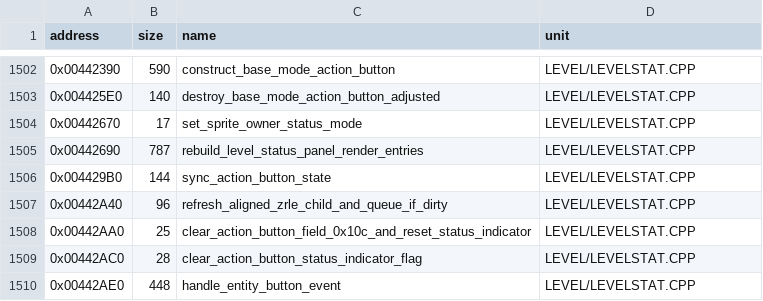
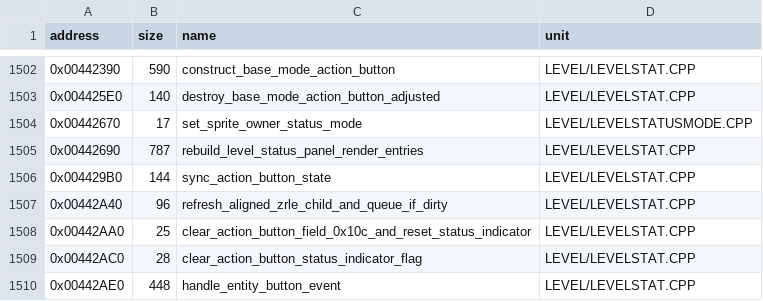
Before and after one commit to vonhoff/lemball-decomp, a CSV file: data/objdiff-functions.csv, drawn as a sheet; only a part is shown, gaps mark what is left out.

```diff
--- a/data/objdiff-functions.csv
+++ b/data/objdiff-functions.csv
@@ -1503,3 +1503,3 @@ address,size,name,unit
 0x004425E0,140,destroy_base_mode_action_button_adjusted,LEVEL/LEVELSTAT.CPP
-0x00442670,17,set_sprite_owner_status_mode,LEVEL/LEVELSTAT.CPP
+0x00442670,17,set_sprite_owner_status_mode,LEVEL/LEVELSTATUSMODE.CPP
 0x00442690,787,rebuild_level_status_panel_render_entries,LEVEL/LEVELSTAT.CPP
```
Also changed, not shown: 2 other files.
